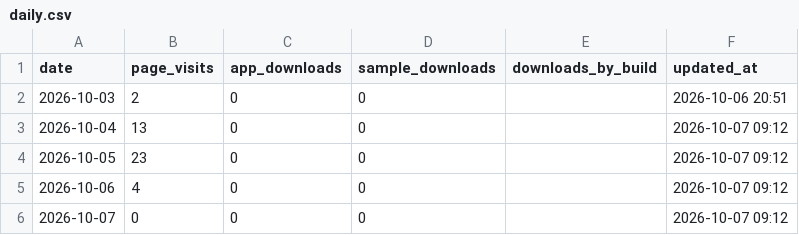
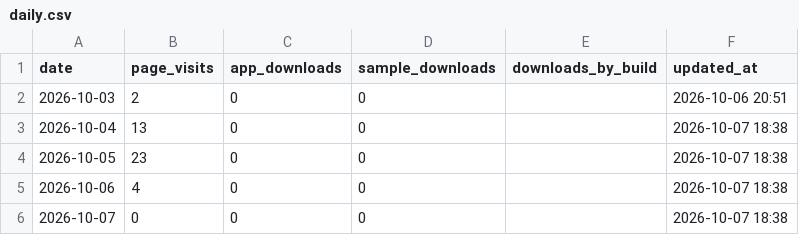
Before and after one commit to elfekimuhammed/Lightning_website, a CSV file: analytics/daily.csv, drawn as a sheet.

```diff
--- a/analytics/daily.csv
+++ b/analytics/daily.csv
@@ -2,5 +2,5 @@ date,page_visits,app_downloads,sample_downloads,downloads_by_build,updated_at
 2026-10-03,2,0,0,,2026-10-06 20:51
-2026-10-04,13,0,0,,2026-10-07 09:12
-2026-10-05,23,0,0,,2026-10-07 09:12
-2026-10-06,4,0,0,,2026-10-07 09:12
-2026-10-07,0,0,0,,2026-10-07 09:12
+2026-10-04,13,0,0,,2026-10-07 18:38
+2026-10-05,23,0,0,,2026-10-07 18:38
+2026-10-06,4,0,0,,2026-10-07 18:38
+2026-10-07,0,0,0,,2026-10-07 18:38
```
